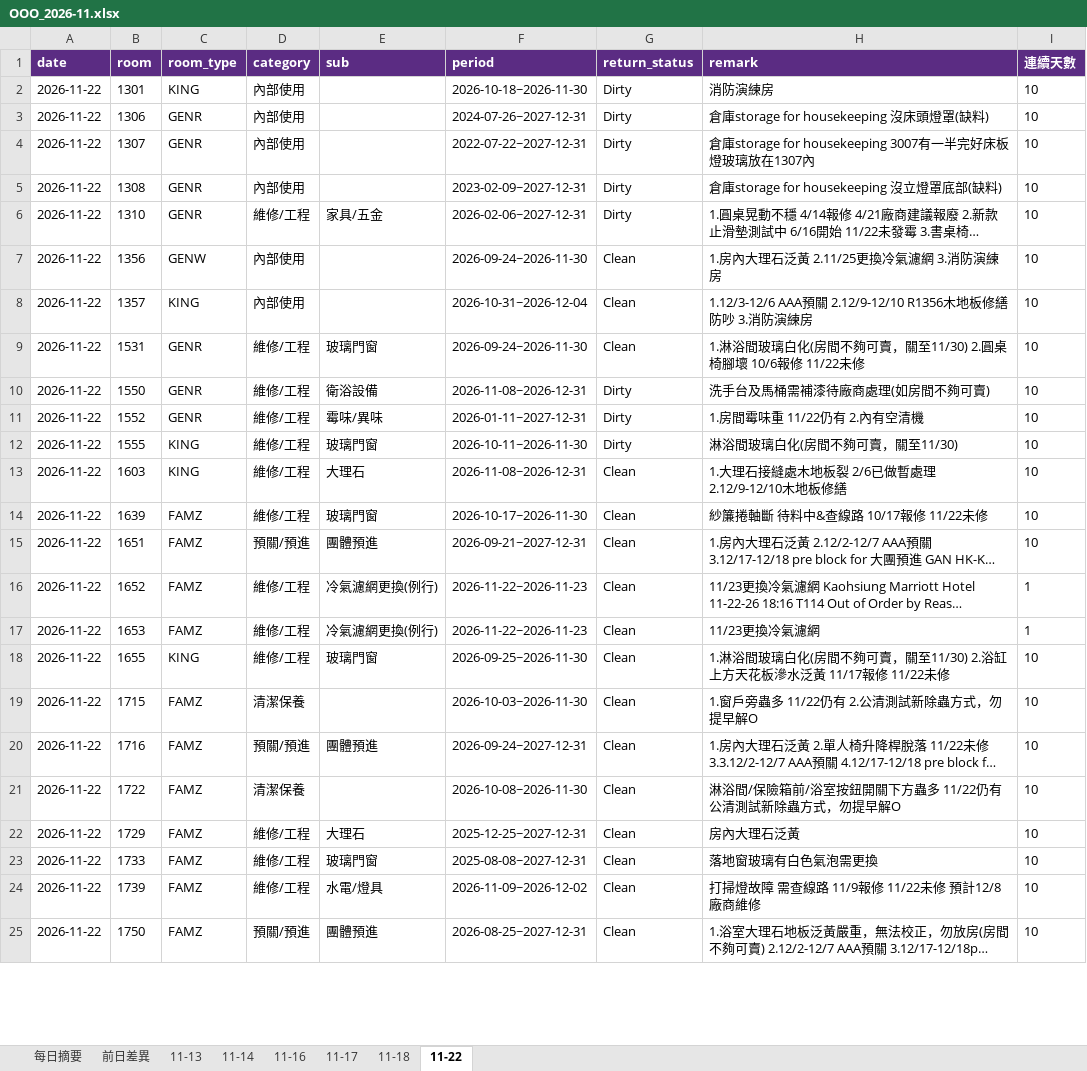
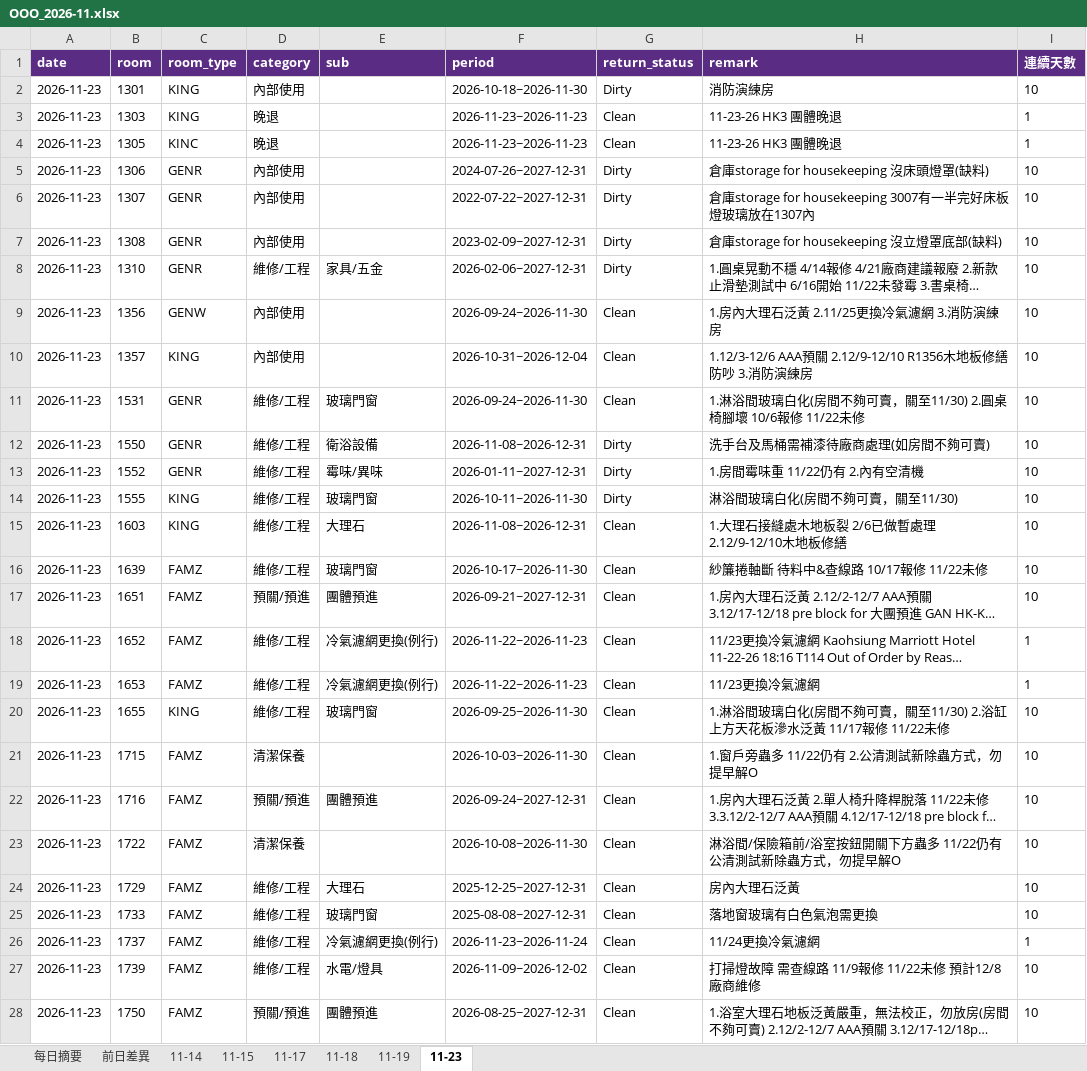
Before and after one commit to peggytsai1531-sys/KHHMC, an Excel workbook: ooo/history/2026-11/OOO_2026-11.xlsx, sheet 11-23, drawn as a sheet; only a part is shown; long unchanged cells end in …; values as stored, in another font and other column widths than the file's, no borders; addresses are those after the commit; the diff covers the shown part only; the diff names each change by its address in the sheet, - before the commit and + after, or states it on an @@ line.

```diff
--- a/ooo/history/2026-11/OOO_2026-11.xlsx (sheet 11-23)
+++ b/ooo/history/2026-11/OOO_2026-11.xlsx (sheet 11-23)
-sheet tab: 11-22
+sheet tab: 11-23
-sheet tab: 11-13
-sheet tab: 11-16
+sheet tab: 11-15
+sheet tab: 11-19
-A2 (date): 2026-11-22
+A2 (date): 2026-11-23
+row 3: 2026-11-23 | 1303 | KING | 晚退 |  | 2026-11-23~2026-11-23 | Clean | 11-23-26 HK3 團體晚退 | 1
+row 4: 2026-11-23 | 1305 | KINC | 晚退 |  | 2026-11-23~2026-11-23 | Clean | 11-23-26 HK3 團體晚退 | 1
-A5:A25 (date): 2026-11-22
+A5:A25 (date): 2026-11-23
+row 26: 2026-11-23 | 1737 | FAMZ | 維修/工程 | 冷氣濾網更換(例行) | 2026-11-23~2026-11-24 | Clean | 11/24更換冷氣濾網 | 1
-A27:A28 (date): 2026-11-22
+A27:A28 (date): 2026-11-23
```
Also changed, not shown: 147 added rows and 65 edited cells elsewhere in this sheet, sheet 前日差異, sheet 11-17, sheet 11-18, sheet 11-14, sheet 每日摘要, 28 other files.
